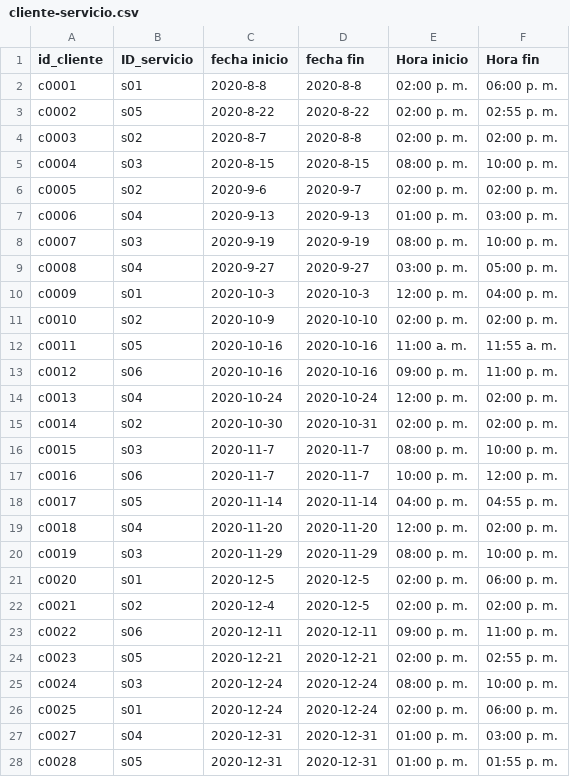
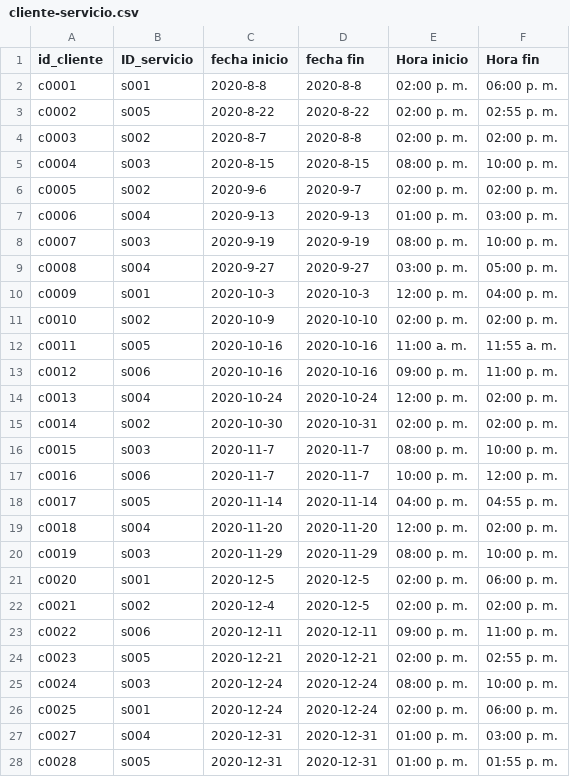
Before and after one commit to dvmoran1/api-xacalli, a CSV file: Archivos .csv/cliente-servicio.csv, drawn as a sheet; only a part is shown; the diff covers the shown part only.

```diff
--- a/Archivos .csv/cliente-servicio.csv
+++ b/Archivos .csv/cliente-servicio.csv
@@ -1,28 +1,28 @@
 id_cliente,ID_servicio,fecha inicio,fecha fin,Hora inicio,Hora fin
-c0001,s01,2020-8-8,2020-8-8,02:00 p. m., 06:00 p. m.
-c0002,s05,2020-8-22,2020-8-22,02:00 p. m.,02:55 p. m.
-c0003,s02,2020-8-7,2020-8-8,02:00 p. m.,02:00 p. m.
-c0004,s03,2020-8-15,2020-8-15,08:00 p. m.,10:00 p. m.
-c0005,s02,2020-9-6,2020-9-7,02:00 p. m.,02:00 p. m.
-c0006,s04,2020-9-13,2020-9-13,01:00 p. m.,03:00 p. m.
-c0007,s03,2020-9-19,2020-9-19,08:00 p. m.,10:00 p. m.
-c0008,s04,2020-9-27,2020-9-27,03:00 p. m.,05:00 p. m.
-c0009,s01,2020-10-3,2020-10-3,12:00 p. m., 04:00 p. m.
-c0010,s02,2020-10-9,2020-10-10,02:00 p. m.,02:00 p. m.
-c0011,s05,2020-10-16,2020-10-16,11:00 a. m.,11:55 a. m.
-c0012,s06,2020-10-16,2020-10-16,09:00 p. m.,11:00 p. m.
-c0013,s04,2020-10-24,2020-10-24,12:00 p. m.,02:00 p. m.
-c0014,s02,2020-10-30,2020-10-31,02:00 p. m.,02:00 p. m.
-c0015,s03,2020-11-7,2020-11-7,08:00 p. m.,10:00 p. m.
-c0016,s06,2020-11-7,2020-11-7,10:00 p. m.,12:00 p. m.
-c0017,s05,2020-11-14,2020-11-14,04:00 p. m.,04:55 p. m.
-c0018,s04,2020-11-20,2020-11-20,12:00 p. m.,02:00 p. m.
-c0019,s03,2020-11-29,2020-11-29,08:00 p. m.,10:00 p. m.
-c0020,s01,2020-12-5,2020-12-5,02:00 p. m., 06:00 p. m.
-c0021,s02,2020-12-4,2020-12-5,02:00 p. m.,02:00 p. m.
-c0022,s06,2020-12-11,2020-12-11,09:00 p. m.,11:00 p. m.
-c0023,s05,2020-12-21,2020-12-21,02:00 p. m.,02:55 p. m.
-c0024,s03,2020-12-24,2020-12-24,08:00 p. m.,10:00 p. m.
-c0025,s01,2020-12-24,2020-12-24,02:00 p. m., 06:00 p. m.
-c0027,s04,2020-12-31,2020-12-31,01:00 p. m.,03:00 p. m.
-c0028,s05,2020-12-31,2020-12-31,01:00 p. m.,01:55 p. m.
+c0001,s001,2020-8-8,2020-8-8,02:00 p. m., 06:00 p. m.
+c0002,s005,2020-8-22,2020-8-22,02:00 p. m.,02:55 p. m.
+c0003,s002,2020-8-7,2020-8-8,02:00 p. m.,02:00 p. m.
+c0004,s003,2020-8-15,2020-8-15,08:00 p. m.,10:00 p. m.
+c0005,s002,2020-9-6,2020-9-7,02:00 p. m.,02:00 p. m.
+c0006,s004,2020-9-13,2020-9-13,01:00 p. m.,03:00 p. m.
+c0007,s003,2020-9-19,2020-9-19,08:00 p. m.,10:00 p. m.
+c0008,s004,2020-9-27,2020-9-27,03:00 p. m.,05:00 p. m.
+c0009,s001,2020-10-3,2020-10-3,12:00 p. m., 04:00 p. m.
+c0010,s002,2020-10-9,2020-10-10,02:00 p. m.,02:00 p. m.
+c0011,s005,2020-10-16,2020-10-16,11:00 a. m.,11:55 a. m.
+c0012,s006,2020-10-16,2020-10-16,09:00 p. m.,11:00 p. m.
+c0013,s004,2020-10-24,2020-10-24,12:00 p. m.,02:00 p. m.
+c0014,s002,2020-10-30,2020-10-31,02:00 p. m.,02:00 p. m.
+c0015,s003,2020-11-7,2020-11-7,08:00 p. m.,10:00 p. m.
+c0016,s006,2020-11-7,2020-11-7,10:00 p. m.,12:00 p. m.
+c0017,s005,2020-11-14,2020-11-14,04:00 p. m.,04:55 p. m.
+c0018,s004,2020-11-20,2020-11-20,12:00 p. m.,02:00 p. m.
+c0019,s003,2020-11-29,2020-11-29,08:00 p. m.,10:00 p. m.
+c0020,s001,2020-12-5,2020-12-5,02:00 p. m., 06:00 p. m.
+c0021,s002,2020-12-4,2020-12-5,02:00 p. m.,02:00 p. m.
+c0022,s006,2020-12-11,2020-12-11,09:00 p. m.,11:00 p. m.
+c0023,s005,2020-12-21,2020-12-21,02:00 p. m.,02:55 p. m.
+c0024,s003,2020-12-24,2020-12-24,08:00 p. m.,10:00 p. m.
+c0025,s001,2020-12-24,2020-12-24,02:00 p. m., 06:00 p. m.
+c0027,s004,2020-12-31,2020-12-31,01:00 p. m.,03:00 p. m.
+c0028,s005,2020-12-31,2020-12-31,01:00 p. m.,01:55 p. m.
```
Also changed, not shown: 30 edited cells elsewhere in this file, 1 other file.
